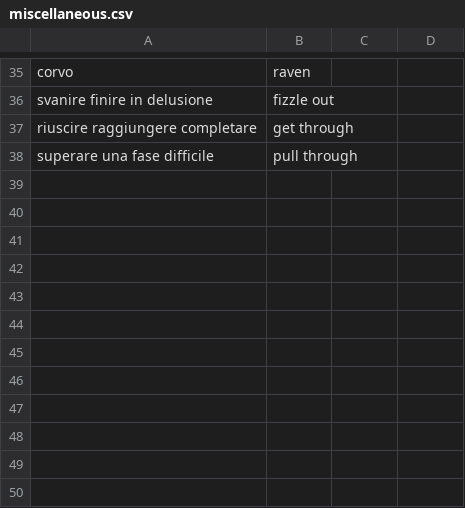
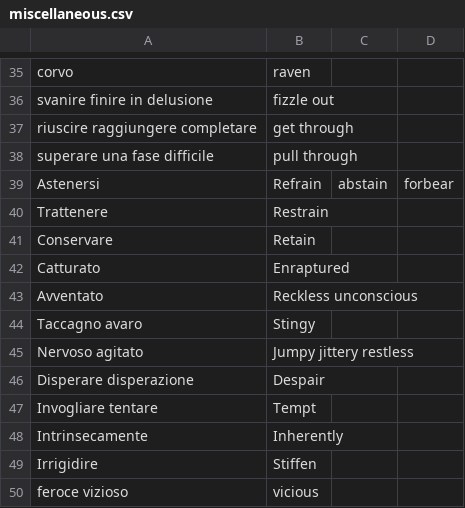
Before and after one commit to Chiquadro841/english_app, a CSV file: miscellaneous.csv, drawn as a sheet; only a part is shown, gaps mark what is left out.

Commit message:
Update miscellaneous.csv

```diff
--- a/miscellaneous.csv
+++ b/miscellaneous.csv
@@ -38 +38,13 @@ riuscire raggiungere completare,get through
 superare una fase difficile,pull through
+Astenersi, Refrain,abstain,forbear
+Trattenere,Restrain
+Conservare, Retain
+Catturato,Enraptured
+Avventato,Reckless   unconscious
+Taccagno avaro,Stingy
+Nervoso agitato,Jumpy jittery restless
+Disperare disperazione,Despair
+Invogliare tentare,Tempt
+Intrinsecamente,Inherently
+Irrigidire,Stiffen
+feroce vizioso,vicious
```
